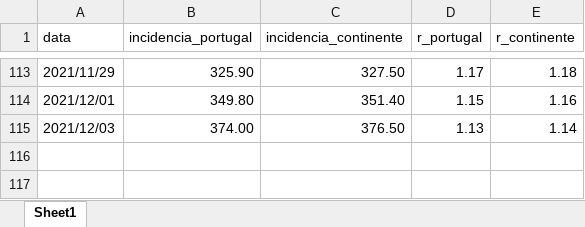
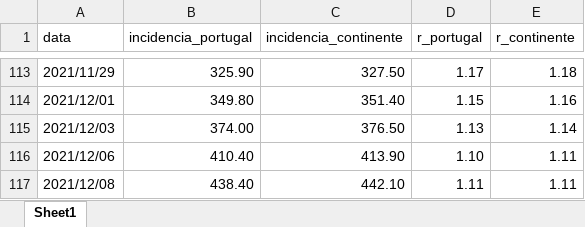
Before and after one commit to bruno-leal/covid19-portugal-data, an Excel workbook: risk_matrix_time_series.xlsx, sheet Sheet1, drawn as a sheet; only a part is shown, gaps mark what is left out; values as stored, in another font and other column widths than the file's, no borders; the diff names each change by its address in the sheet, - before the commit and + after, or states it on an @@ line.

```diff
--- a/risk_matrix_time_series.xlsx (sheet Sheet1)
+++ b/risk_matrix_time_series.xlsx (sheet Sheet1)
+row 116: 2021/12/06 | 410.40 | 413.90 | 1.10 | 1.11
+row 117: 2021/12/08 | 438.40 | 442.10 | 1.11 | 1.11
```
Also changed, not shown: time_series_covid19_portugal.xlsx.
